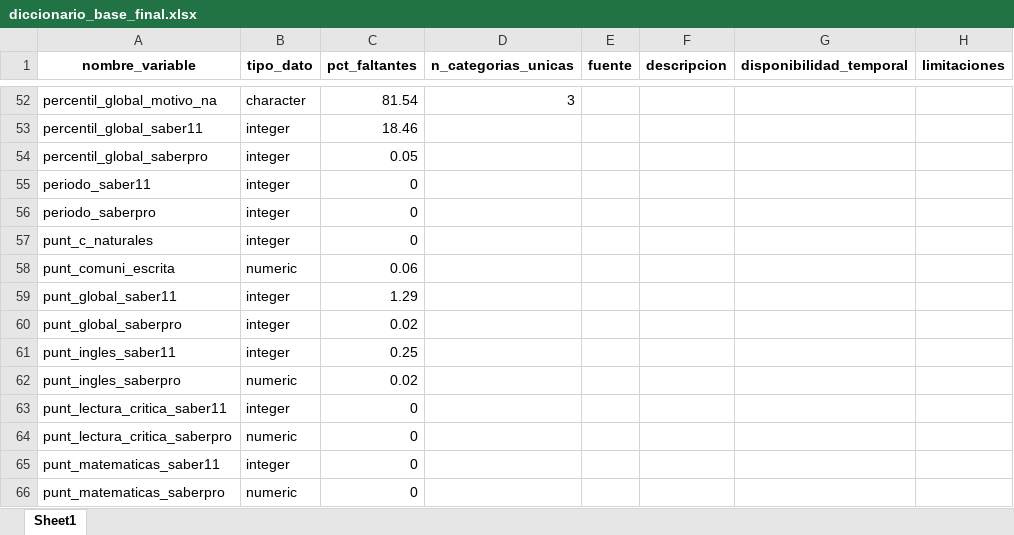
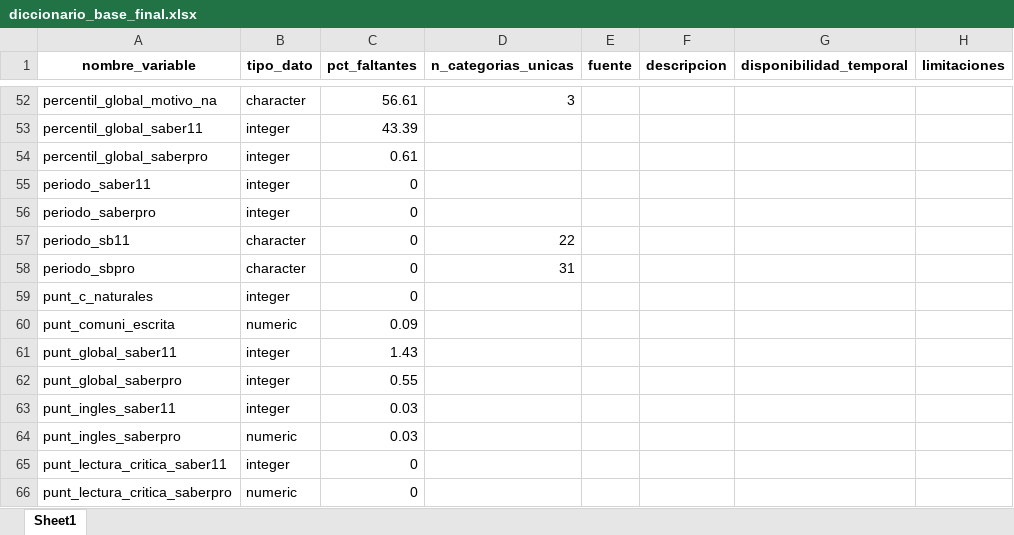
Before and after one commit to Elias1104-N/Project_DataIcfes, an Excel workbook: data/metadata/diccionario_base_final.xlsx, sheet Sheet1, drawn as a sheet; only a part is shown, gaps mark what is left out; the shorter side is filled out with more unchanged rows; values as stored, in another font and other column widths than the file's, no borders; addresses are those after the commit; the diff covers the shown part only; the diff names each change by its address in the sheet, - before the commit and + after, or states it on an @@ line.

```diff
--- a/data/metadata/diccionario_base_final.xlsx (sheet Sheet1)
+++ b/data/metadata/diccionario_base_final.xlsx (sheet Sheet1)
-C52 (pct_faltantes): 81.54
+C52 (pct_faltantes): 56.61
-C53 (pct_faltantes): 18.46
+C53 (pct_faltantes): 43.39
-C54 (pct_faltantes): 0.05
+C54 (pct_faltantes): 0.61
+row 57: periodo_sb11 | character | 0 | 22
+row 58: periodo_sbpro | character | 0 | 31
-C60 (pct_faltantes): 0.06
+C60 (pct_faltantes): 0.09
-C61 (pct_faltantes): 1.29
+C61 (pct_faltantes): 1.43
-C62 (pct_faltantes): 0.02
+C62 (pct_faltantes): 0.55
-C63 (pct_faltantes): 0.25
+C63 (pct_faltantes): 0.03
-C64 (pct_faltantes): 0.02
+C64 (pct_faltantes): 0.03
```
Also changed, not shown: 6 added rows, 6 removed rows and 55 edited cells elsewhere in this sheet, 11 other files.
